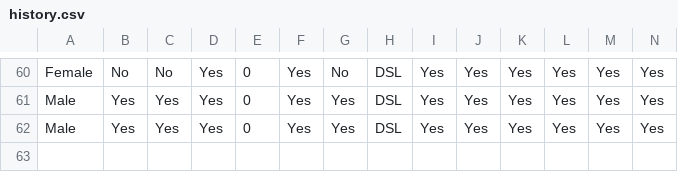
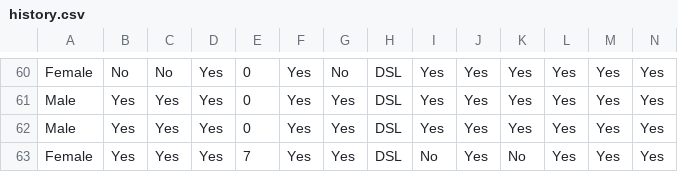
Before and after one commit to damzking/TELCO-CHURN-APP, a CSV file: Data/history.csv, drawn as a sheet; only a part is shown, gaps mark what is left out; rows hold the shown columns only; the diff names each change by its address in the sheet, - before the commit and + after, or states it on an @@ line.

```diff
--- a/Data/history.csv
+++ b/Data/history.csv
+row 63: Female | Yes | Yes | Yes | 7 | Yes | Yes | DSL | No | Yes | No | Yes | Yes | Yes
```
Also changed, not shown: 6 other files.
